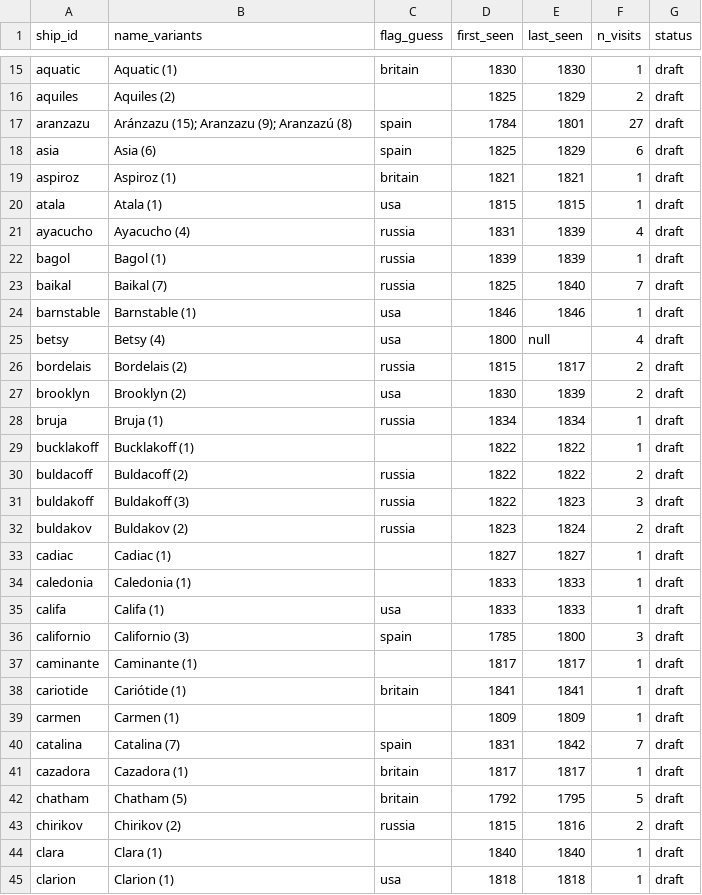
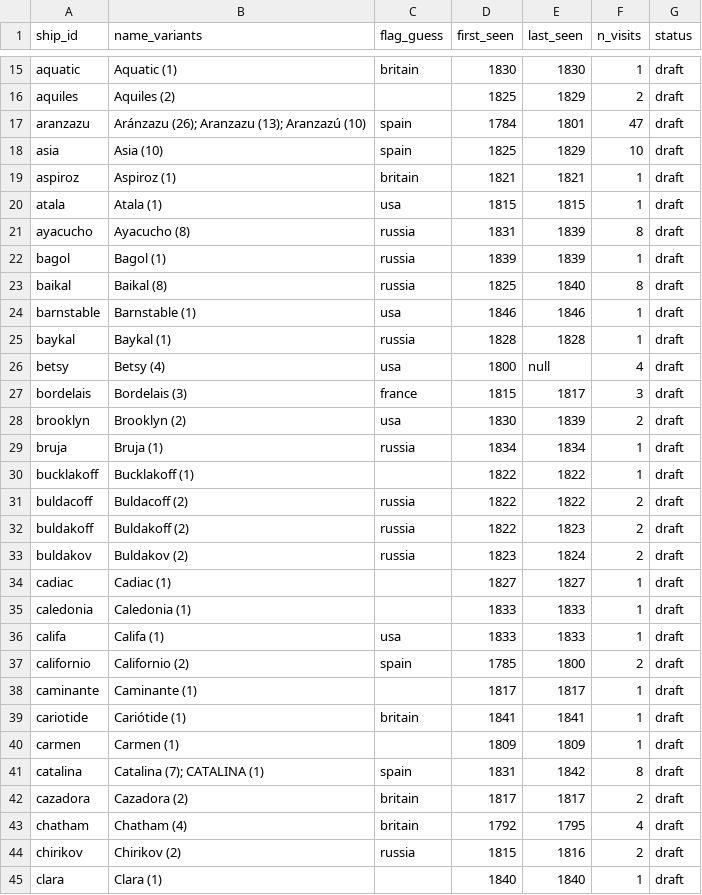
Before and after one commit to Aodhanm/california-ship-registry, a CSV file: data/ships.csv, drawn as a sheet; only a part is shown, gaps mark what is left out; the shorter side is filled out with more unchanged rows; the diff covers the shown part only.

```diff
--- a/data/ships.csv
+++ b/data/ships.csv
@@ -16,12 +16,13 @@ aquatic,Aquatic (1),britain,1830,1830,1,draft
 aquiles,Aquiles (2),,1825,1829,2,draft
-aranzazu,Aránzazu (15); Aranzazu (9); Aranzazú (8),spain,1784,1801,27,draft
-asia,Asia (6),spain,1825,1829,6,draft
+aranzazu,Aránzazu (26); Aranzazu (13); Aranzazú (10),spain,1784,1801,47,draft
+asia,Asia (10),spain,1825,1829,10,draft
 aspiroz,Aspiroz (1),britain,1821,1821,1,draft
 atala,Atala (1),usa,1815,1815,1,draft
-ayacucho,Ayacucho (4),russia,1831,1839,4,draft
+ayacucho,Ayacucho (8),russia,1831,1839,8,draft
 bagol,Bagol (1),russia,1839,1839,1,draft
-baikal,Baikal (7),russia,1825,1840,7,draft
+baikal,Baikal (8),russia,1825,1840,8,draft
 barnstable,Barnstable (1),usa,1846,1846,1,draft
+baykal,Baykal (1),russia,1828,1828,1,draft
 betsy,Betsy (4),usa,1800,null,4,draft
-bordelais,Bordelais (2),russia,1815,1817,2,draft
+bordelais,Bordelais (3),france,1815,1817,3,draft
 brooklyn,Brooklyn (2),usa,1830,1839,2,draft
@@ -30,3 +31,3 @@ bucklakoff,Bucklakoff (1),,1822,1822,1,draft
 buldacoff,Buldacoff (2),russia,1822,1822,2,draft
-buldakoff,Buldakoff (3),russia,1822,1823,3,draft
+buldakoff,Buldakoff (2),russia,1822,1823,2,draft
 buldakov,Buldakov (2),russia,1823,1824,2,draft
@@ -35,3 +36,3 @@ caledonia,Caledonia (1),,1833,1833,1,draft
 califa,Califa (1),usa,1833,1833,1,draft
-californio,Californio (3),spain,1785,1800,3,draft
+californio,Californio (2),spain,1785,1800,2,draft
 caminante,Caminante (1),,1817,1817,1,draft
@@ -39,5 +40,5 @@ cariotide,Cariótide (1),britain,1841,1841,1,draft
 carmen,Carmen (1),,1809,1809,1,draft
-catalina,Catalina (7),spain,1831,1842,7,draft
-cazadora,Cazadora (1),britain,1817,1817,1,draft
-chatham,Chatham (5),britain,1792,1795,5,draft
+catalina,Catalina (7); CATALINA (1),spain,1831,1842,8,draft
+cazadora,Cazadora (2),britain,1817,1817,2,draft
+chatham,Chatham (4),britain,1792,1795,4,draft
 chirikov,Chirikov (2),russia,1815,1816,2,draft
```
Also changed, not shown: 1 added row and 117 edited cells elsewhere in this file, 3 other files.
